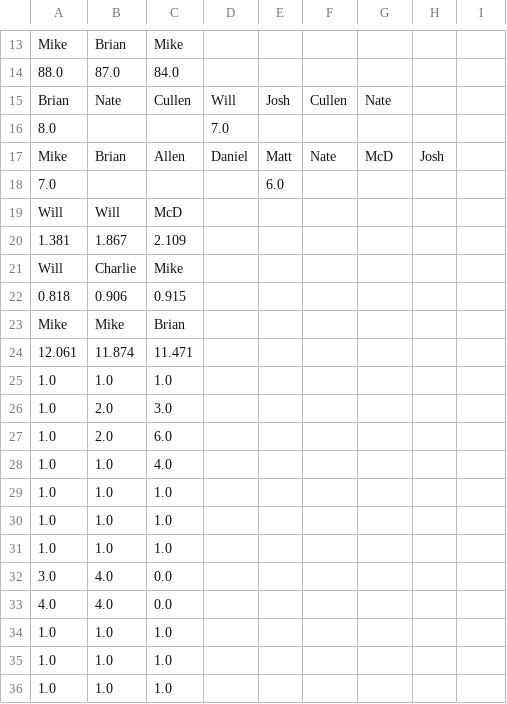
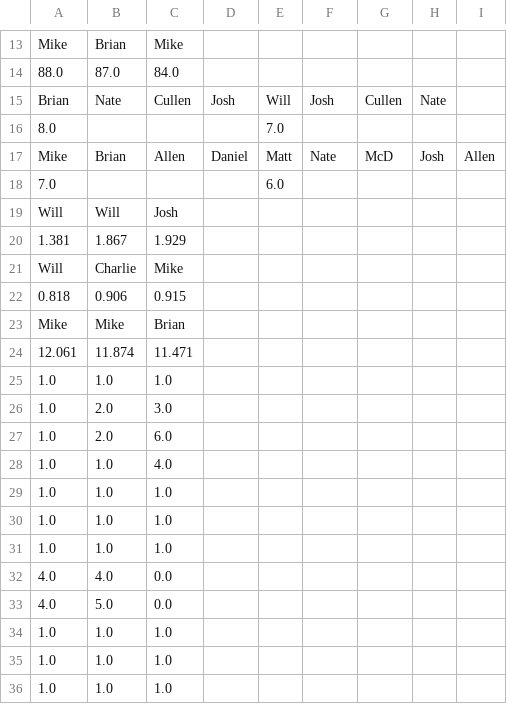
Before and after one commit to dkoch92/dkoch92.github.io, a CSV file: CSV Files/season_leaders.csv, drawn as a sheet; only a part is shown, gaps mark what is left out; removed rows and columns are numbered as before the commit, all else as after; the diff names each change by its address in the sheet, - before the commit and + after, or states it on an @@ line.

```diff
--- a/CSV Files/season_leaders.csv
+++ b/CSV Files/season_leaders.csv
-D15: Will
+D15: Josh
-E15: Josh
+E15: Will
-F15: Cullen
+F15: Josh
-G15: Nate
+G15: Cullen
-H15: (empty)
+H15: Nate
-D16: 7.0
+D16: (empty)
-E16: (empty)
+E16: 7.0
-I17: (empty)
+I17: Allen
-C19: McD
+C19: Josh
-C20: 2.109
+C20: 1.929
-row 32: 3.0 | 4.0 | 0.0
+row 33: 4.0 | 5.0 | 0.0
```
Also changed, not shown: CSV Files/All_Records.csv, CSV Files/Opponent_Stats.csv, 8 other files.
